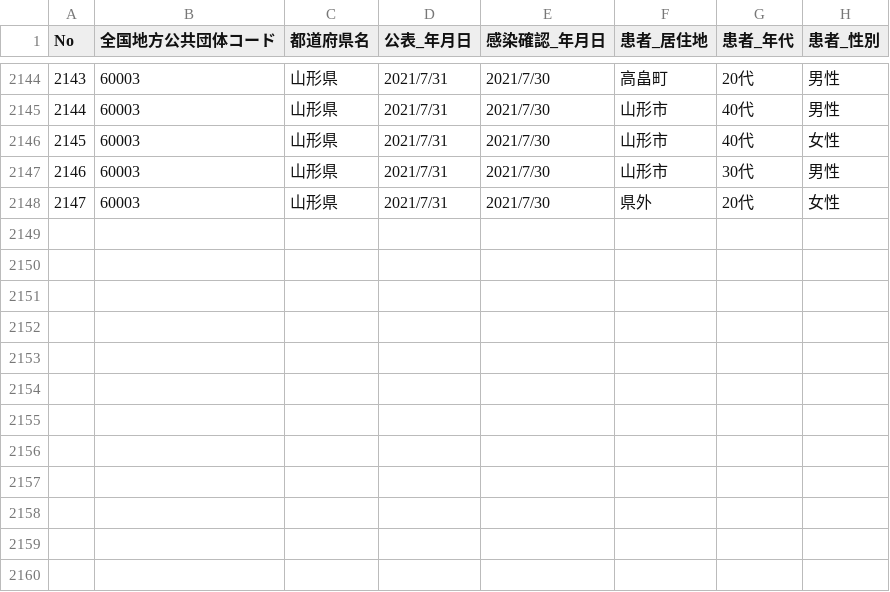
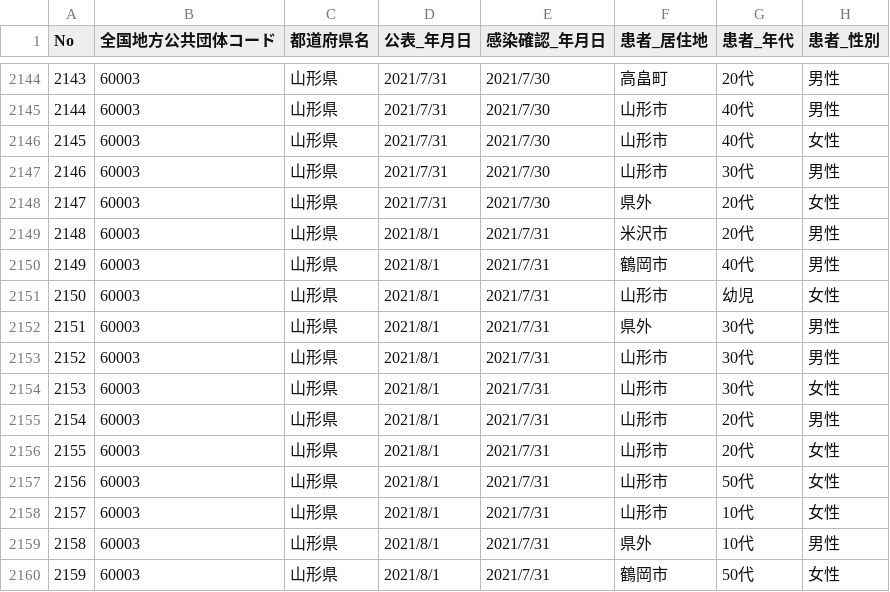
Before and after one commit to satorukadowaki/covid19-yamagata, a CSV file: app/master_data/csv/yamagata_patients.csv, drawn as a sheet; only a part is shown, gaps mark what is left out; the diff names each change by its address in the sheet, - before the commit and + after, or states it on an @@ line.

```diff
--- a/app/master_data/csv/yamagata_patients.csv
+++ b/app/master_data/csv/yamagata_patients.csv
+row 2149: 2148 | 60003 | 山形県 | 2021/8/1 | 2021/7/31 | 米沢市 | 20代 | 男性
+row 2150: 2149 | 60003 | 山形県 | 2021/8/1 | 2021/7/31 | 鶴岡市 | 40代 | 男性
+row 2151: 2150 | 60003 | 山形県 | 2021/8/1 | 2021/7/31 | 山形市 | 幼児 | 女性
+row 2152: 2151 | 60003 | 山形県 | 2021/8/1 | 2021/7/31 | 県外 | 30代 | 男性
+row 2153: 2152 | 60003 | 山形県 | 2021/8/1 | 2021/7/31 | 山形市 | 30代 | 男性
+row 2154: 2153 | 60003 | 山形県 | 2021/8/1 | 2021/7/31 | 山形市 | 30代 | 女性
+row 2155: 2154 | 60003 | 山形県 | 2021/8/1 | 2021/7/31 | 山形市 | 20代 | 男性
+row 2156: 2155 | 60003 | 山形県 | 2021/8/1 | 2021/7/31 | 山形市 | 20代 | 女性
+row 2157: 2156 | 60003 | 山形県 | 2021/8/1 | 2021/7/31 | 山形市 | 50代 | 女性
+row 2158: 2157 | 60003 | 山形県 | 2021/8/1 | 2021/7/31 | 山形市 | 10代 | 女性
+row 2159: 2158 | 60003 | 山形県 | 2021/8/1 | 2021/7/31 | 県外 | 10代 | 男性
+row 2160: 2159 | 60003 | 山形県 | 2021/8/1 | 2021/7/31 | 鶴岡市 | 50代 | 女性
```
Also changed, not shown: 21 other files.
